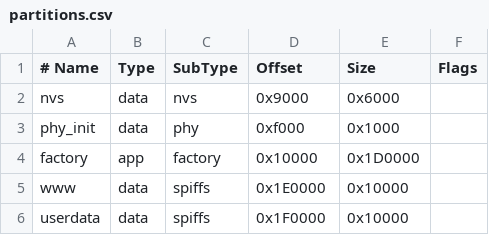
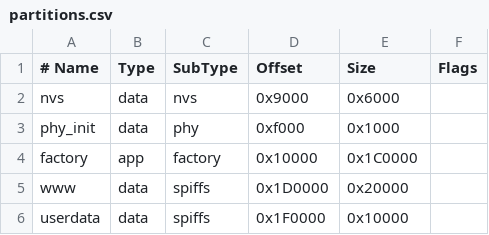
Before and after one commit to felipeosmar/bocal-dinamico-esp32, a CSV file: partitions.csv, drawn as a sheet.

```diff
--- a/partitions.csv
+++ b/partitions.csv
@@ -3,4 +3,4 @@ nvs,      data, nvs,     0x9000,   0x6000,
 phy_init, data, phy,     0xf000,   0x1000,
-factory,  app,  factory, 0x10000,  0x1D0000,
-www,      data, spiffs,  0x1E0000, 0x10000,
+factory,  app,  factory, 0x10000,  0x1C0000,
+www,      data, spiffs,  0x1D0000, 0x20000,
 userdata, data, spiffs,  0x1F0000, 0x10000,
```
Also changed, not shown: 15 other files.
